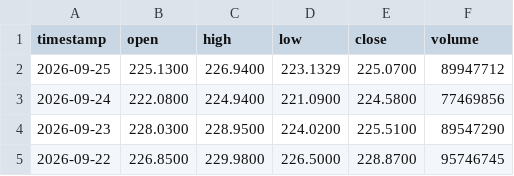
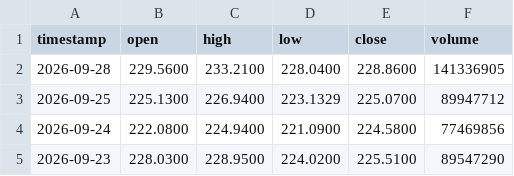
Before and after one commit to jordychew93/Project-S, a CSV file: data/stock_NVDA.csv, drawn as a sheet; only a part is shown; the shorter side is filled out with more unchanged rows.

```diff
--- a/data/stock_NVDA.csv
+++ b/data/stock_NVDA.csv
@@ -1,2 +1,3 @@
 timestamp,open,high,low,close,volume
+2026-09-28,229.5600,233.2100,228.0400,228.8600,141336905
 2026-09-25,225.1300,226.9400,223.1329,225.0700,89947712
```
Also changed, not shown: data/stock_AAPL.csv, data/stock_AMZN.csv, 13 other files.
